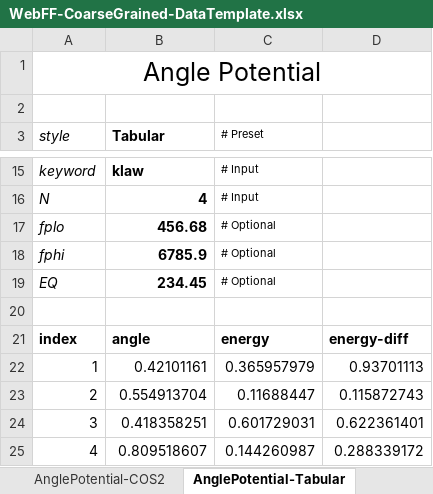
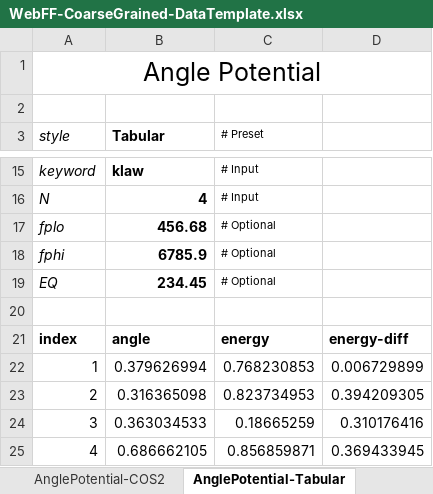
Before and after one commit to usnistgov/WebFF-Documentation, an Excel workbook: Coarse-Grained/WebFF-CoarseGrained-DataTemplate.xlsx, sheet AnglePotential-Tabular, drawn as a sheet; only a part is shown, gaps mark what is left out; values as stored, in another font and other column widths than the file's, no borders; the diff names each change by its address in the sheet, - before the commit and + after, or states it on an @@ line.

```diff
--- a/Coarse-Grained/WebFF-CoarseGrained-DataTemplate.xlsx (sheet AnglePotential-Tabular)
+++ b/Coarse-Grained/WebFF-CoarseGrained-DataTemplate.xlsx (sheet AnglePotential-Tabular)
-B22 (Tabular): 0.42101161
+B22 (Tabular): 0.379626994
-C22 (# Preset): 0.365957979
+C22 (# Preset): 0.768230853
-D22: 0.93701113
+D22: 0.006729899
-B23 (Tabular): 0.554913704
+B23 (Tabular): 0.316365098
-C23 (# Preset): 0.11688447
+C23 (# Preset): 0.823734953
-D23: 0.115872743
+D23: 0.394209305
-B24 (Tabular): 0.418358251
+B24 (Tabular): 0.363034533
-C24 (# Preset): 0.601729031
+C24 (# Preset): 0.18665259
-D24: 0.622361401
+D24: 0.310176416
-B25 (Tabular): 0.809518607
+B25 (Tabular): 0.686662105
-C25 (# Preset): 0.144260987
+C25 (# Preset): 0.856859871
-D25: 0.288339172
+D25: 0.369433945
```
Also changed, not shown: sheet AtomType-ATDL, sheet NonBondPotential-Tabular, sheet DihedralPotential-Tabular, other sheet tabs, 4 other files.
